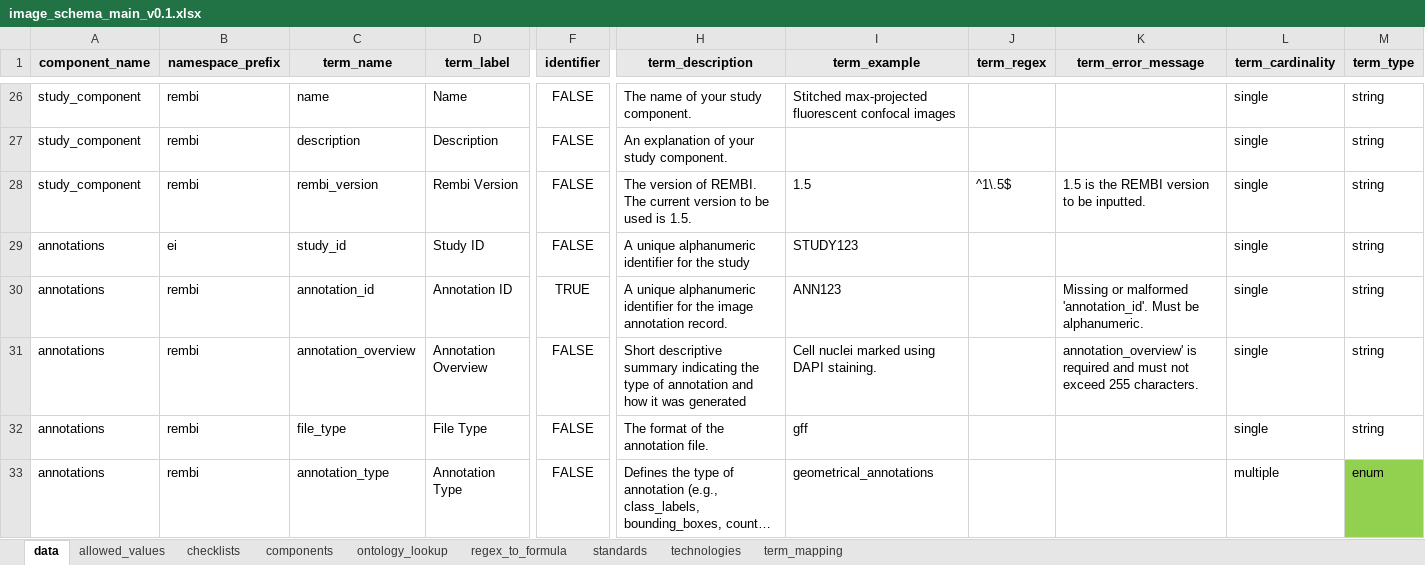
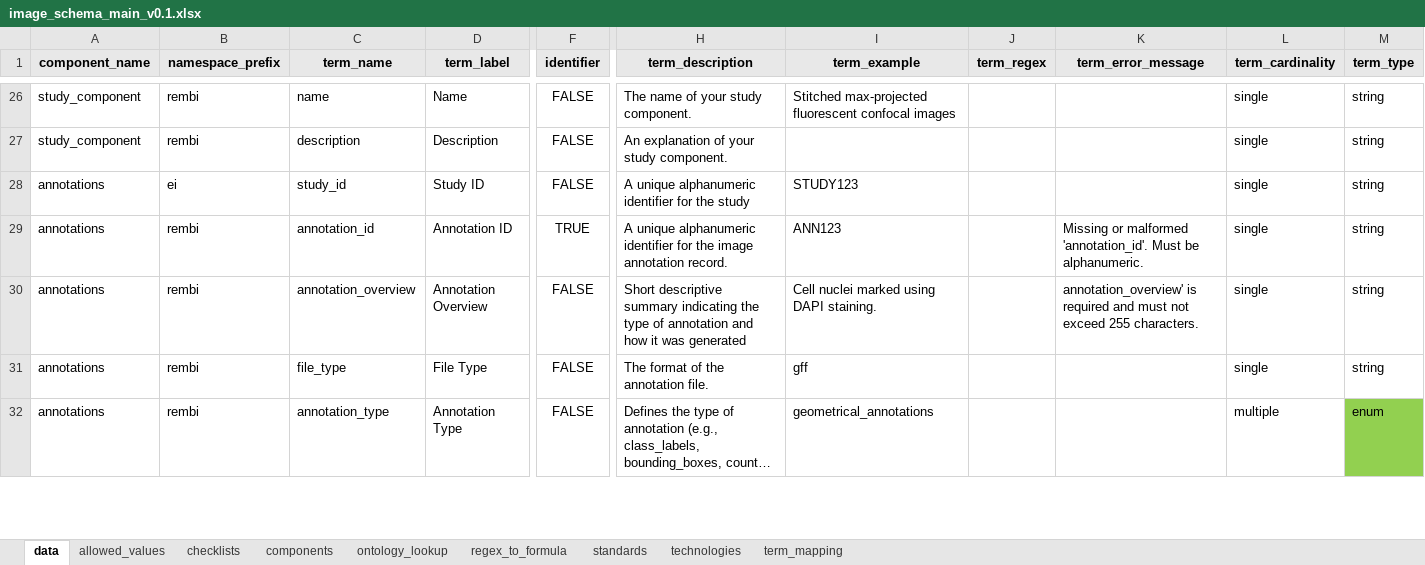
Before and after one commit to TGAC/COPO-schemas, an Excel workbook: images/image_schema_main_v0.1.xlsx, sheet data, drawn as a sheet; only a part is shown, gaps mark what is left out; long unchanged cells end in …; values as stored, in another font and other column widths than the file's, no borders; rows hold the shown columns only; the diff names each change by its address in the sheet, - before the commit and + after, or states it on an @@ line.

Commit message:
Updated image schema

```diff
--- a/images/image_schema_main_v0.1.xlsx (sheet data)
+++ b/images/image_schema_main_v0.1.xlsx (sheet data)
-row 28: study_component | rembi | rembi_version | Rembi Version | FALSE | The version of REMBI. The current version to be used is 1.5. | 1.5 | ^1\.5$ | 1.5 is the REMBI version to be inputted. | single | string
```
Also changed, not shown: sheet components.
